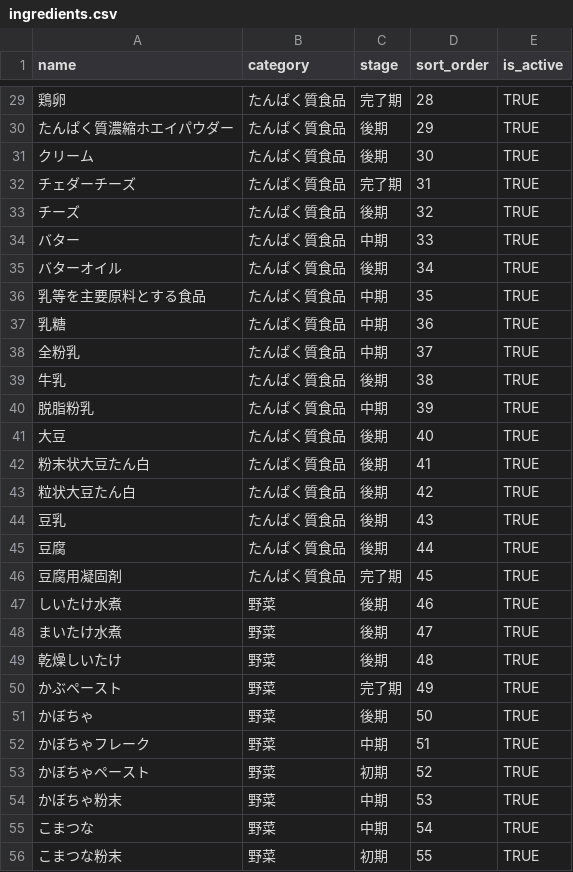
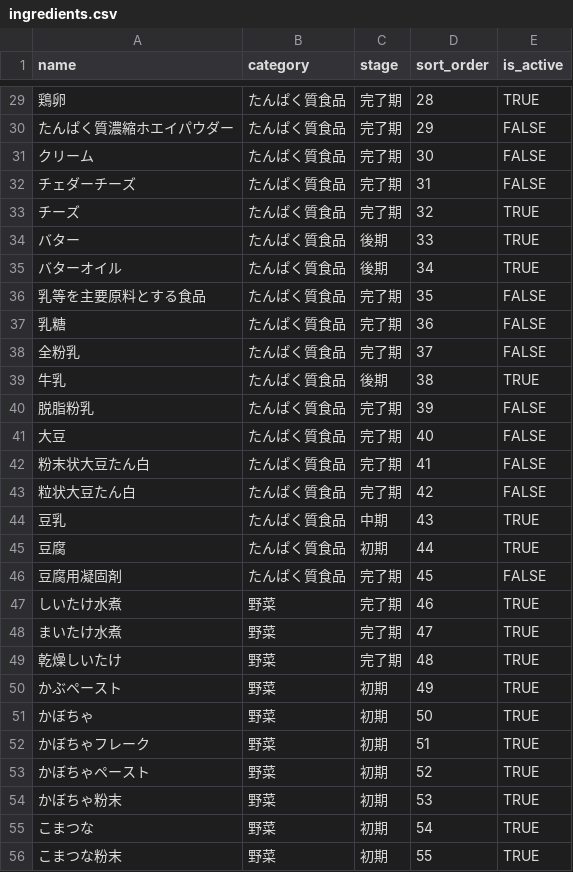
Before and after one commit to harumoja/shokuzai_check, a CSV file: db/seeds/ingredients.csv, drawn as a sheet; only a part is shown, gaps mark what is left out; the diff covers the shown part only.

```diff
--- a/db/seeds/ingredients.csv
+++ b/db/seeds/ingredients.csv
@@ -29,28 +29,28 @@ name,category,stage,sort_order,is_active
 鶏卵,たんぱく質食品,完了期,28,TRUE
-たんぱく質濃縮ホエイパウダー,たんぱく質食品,後期,29,TRUE
-クリーム,たんぱく質食品,後期,30,TRUE
-チェダーチーズ,たんぱく質食品,完了期,31,TRUE
-チーズ,たんぱく質食品,後期,32,TRUE
-バター,たんぱく質食品,中期,33,TRUE
+たんぱく質濃縮ホエイパウダー,たんぱく質食品,完了期,29,FALSE
+クリーム,たんぱく質食品,完了期,30,FALSE
+チェダーチーズ,たんぱく質食品,完了期,31,FALSE
+チーズ,たんぱく質食品,完了期,32,TRUE
+バター,たんぱく質食品,後期,33,TRUE
 バターオイル,たんぱく質食品,後期,34,TRUE
-乳等を主要原料とする食品,たんぱく質食品,中期,35,TRUE
-乳糖,たんぱく質食品,中期,36,TRUE
-全粉乳,たんぱく質食品,中期,37,TRUE
+乳等を主要原料とする食品,たんぱく質食品,完了期,35,FALSE
+乳糖,たんぱく質食品,完了期,36,FALSE
+全粉乳,たんぱく質食品,完了期,37,FALSE
 牛乳,たんぱく質食品,後期,38,TRUE
-脱脂粉乳,たんぱく質食品,中期,39,TRUE
-大豆,たんぱく質食品,後期,40,TRUE
-粉末状大豆たん白,たんぱく質食品,後期,41,TRUE
-粒状大豆たん白,たんぱく質食品,後期,42,TRUE
-豆乳,たんぱく質食品,後期,43,TRUE
-豆腐,たんぱく質食品,後期,44,TRUE
-豆腐用凝固剤,たんぱく質食品,完了期,45,TRUE
-しいたけ水煮,野菜,後期,46,TRUE
-まいたけ水煮,野菜,後期,47,TRUE
-乾燥しいたけ,野菜,後期,48,TRUE
-かぶペースト,野菜,完了期,49,TRUE
-かぼちゃ,野菜,後期,50,TRUE
-かぼちゃフレーク,野菜,中期,51,TRUE
+脱脂粉乳,たんぱく質食品,完了期,39,FALSE
+大豆,たんぱく質食品,完了期,40,FALSE
+粉末状大豆たん白,たんぱく質食品,完了期,41,FALSE
+粒状大豆たん白,たんぱく質食品,完了期,42,FALSE
+豆乳,たんぱく質食品,中期,43,TRUE
+豆腐,たんぱく質食品,初期,44,TRUE
+豆腐用凝固剤,たんぱく質食品,完了期,45,FALSE
+しいたけ水煮,野菜,完了期,46,TRUE
+まいたけ水煮,野菜,完了期,47,TRUE
+乾燥しいたけ,野菜,完了期,48,TRUE
+かぶペースト,野菜,初期,49,TRUE
+かぼちゃ,野菜,初期,50,TRUE
+かぼちゃフレーク,野菜,初期,51,TRUE
 かぼちゃペースト,野菜,初期,52,TRUE
-かぼちゃ粉末,野菜,中期,53,TRUE
-こまつな,野菜,中期,54,TRUE
+かぼちゃ粉末,野菜,初期,53,TRUE
+こまつな,野菜,初期,54,TRUE
 こまつな粉末,野菜,初期,55,TRUE
```
Also changed, not shown: 131 edited cells elsewhere in this file.
